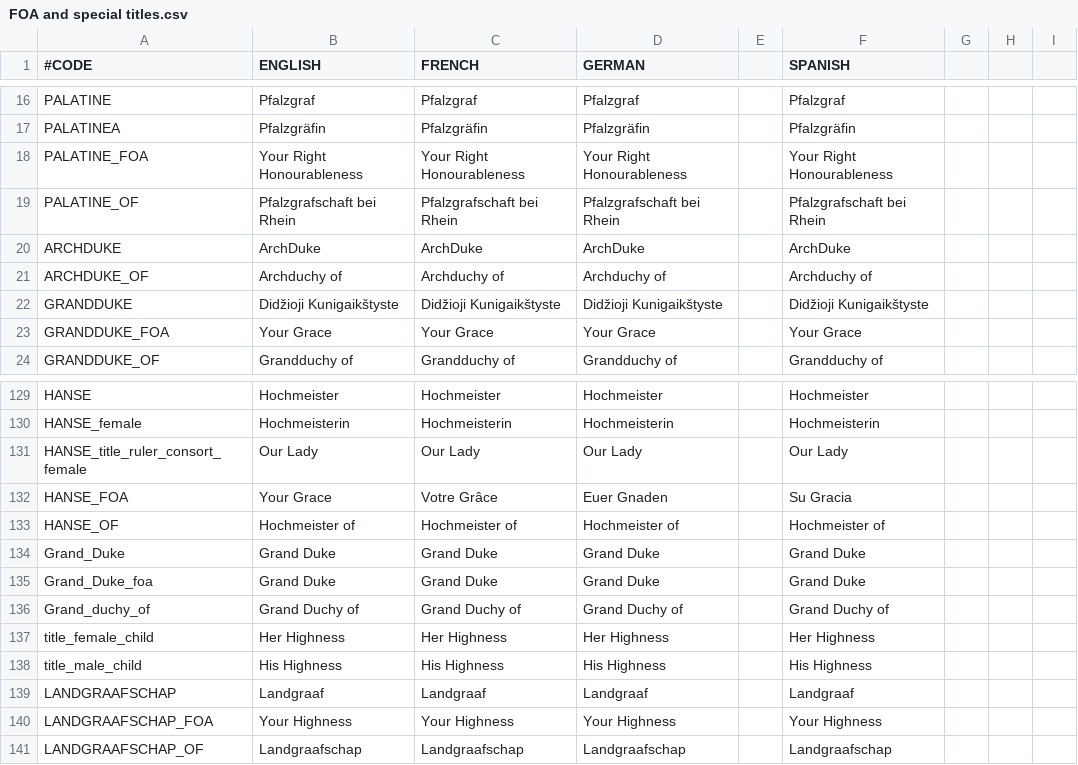
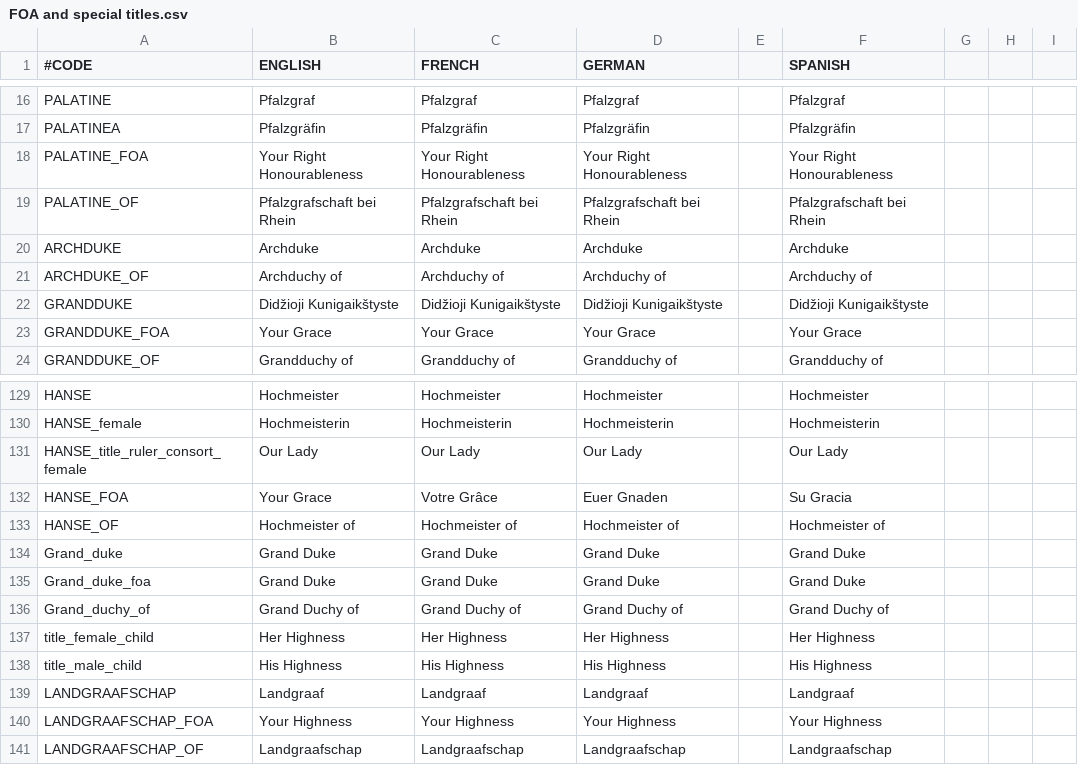
Before and after one commit to Aasmul/SWMH, a CSV file: SWMH/localisation/FOA and special titles.csv, drawn as a sheet; only a part is shown, gaps mark what is left out; the diff names each change by its address in the sheet, - before the commit and + after, or states it on an @@ line.

Commit message:
fixed mistake in 344eef4, from dumb find/replace

```diff
--- a/SWMH/localisation/FOA and special titles.csv
+++ b/SWMH/localisation/FOA and special titles.csv
-B20 (ENGLISH): ArchDuke
+B20 (ENGLISH): Archduke
-C20 (FRENCH): ArchDuke
+C20 (FRENCH): Archduke
-D20 (GERMAN): ArchDuke
+D20 (GERMAN): Archduke
-F20 (SPANISH): ArchDuke
+F20 (SPANISH): Archduke
-A134 (#CODE): Grand_Duke
+A134 (#CODE): Grand_duke
-A135 (#CODE): Grand_Duke_foa
+A135 (#CODE): Grand_duke_foa
```
